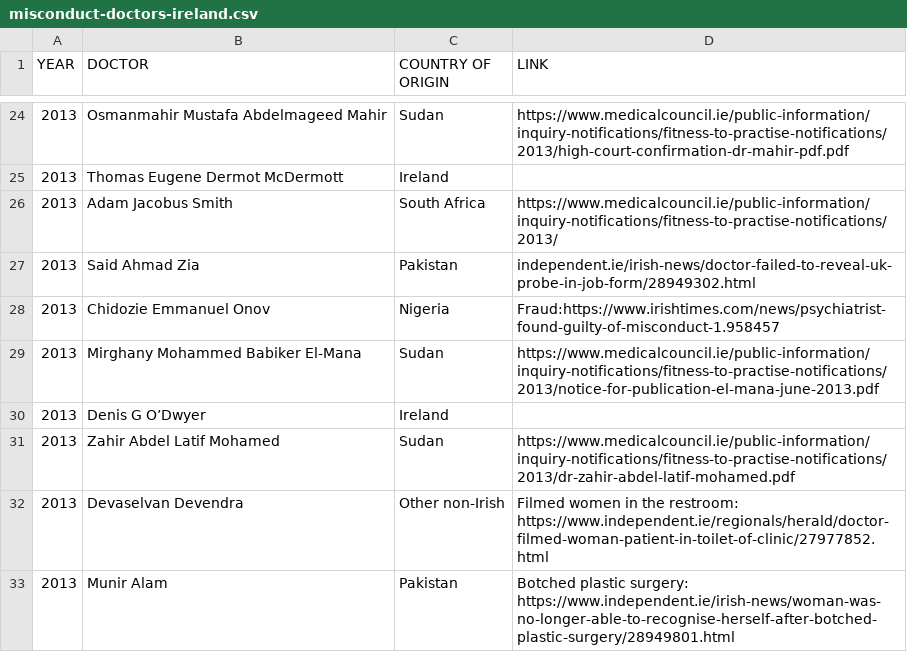
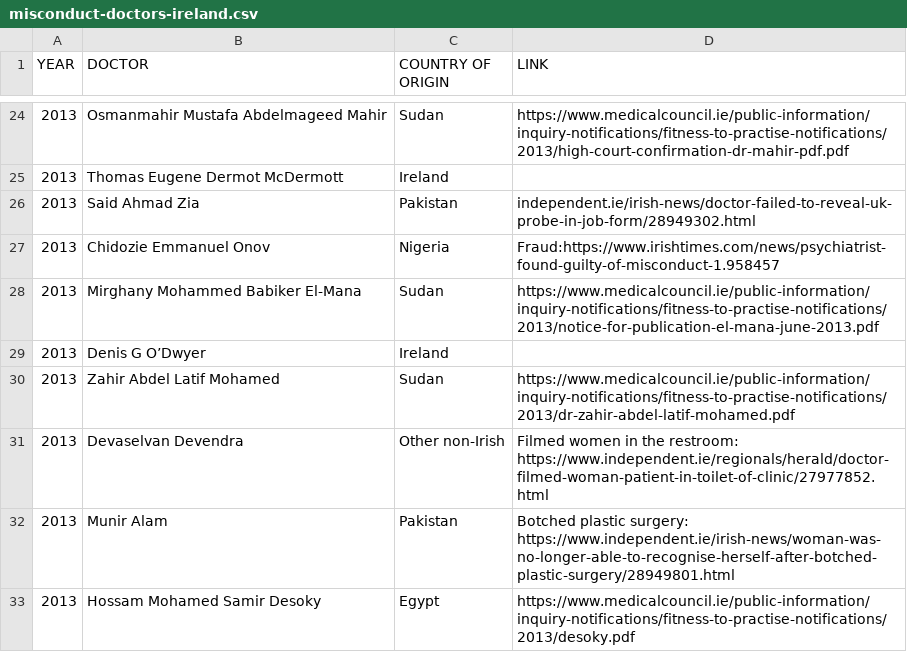
Before and after one commit to cliff-swan/doctors-misconduct-ireland, a CSV file: misconduct-doctors-ireland.csv, drawn as a sheet; only a part is shown, gaps mark what is left out; the shorter side is filled out with more unchanged rows.

Commit message:
Update misconduct-doctors-ireland.csv

```diff
--- a/misconduct-doctors-ireland.csv
+++ b/misconduct-doctors-ireland.csv
@@ -25,3 +25,2 @@ YEAR,DOCTOR,COUNTRY OF ORIGIN,LINK
 2013,Thomas Eugene Dermot McDermott,Ireland,
-2013,Adam Jacobus Smith,South Africa,https://www.medicalcouncil.ie/public-information/inquiry-notifications/fitness-to-practise-notifications/2013/
 2013,Said Ahmad Zia,Pakistan,independent.ie/irish-news/doctor-failed-to-reveal-uk-probe-in-job-form/28949302.html
```
